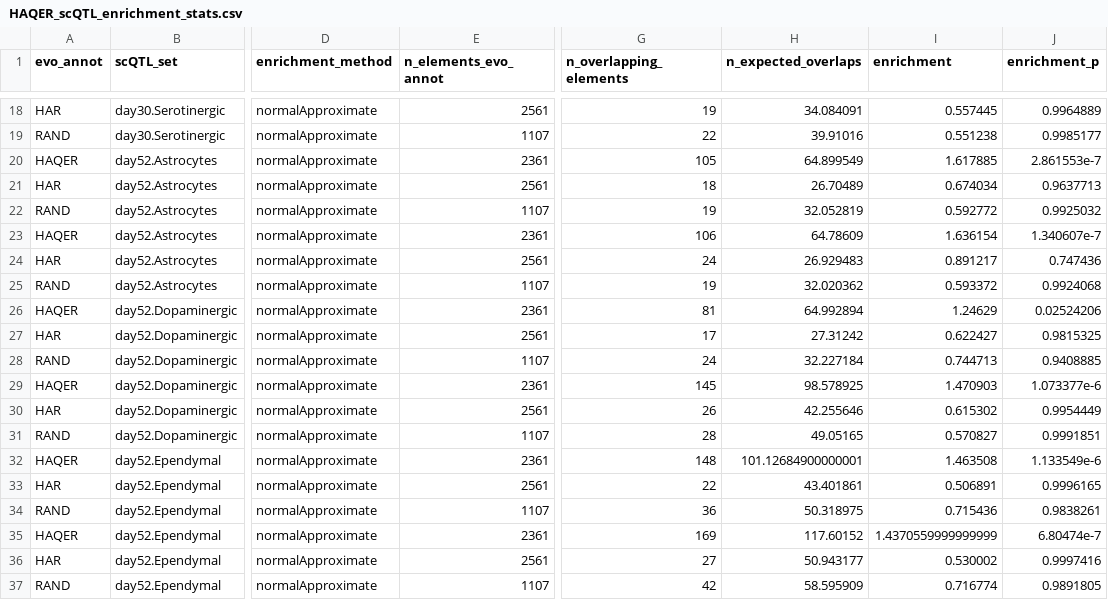
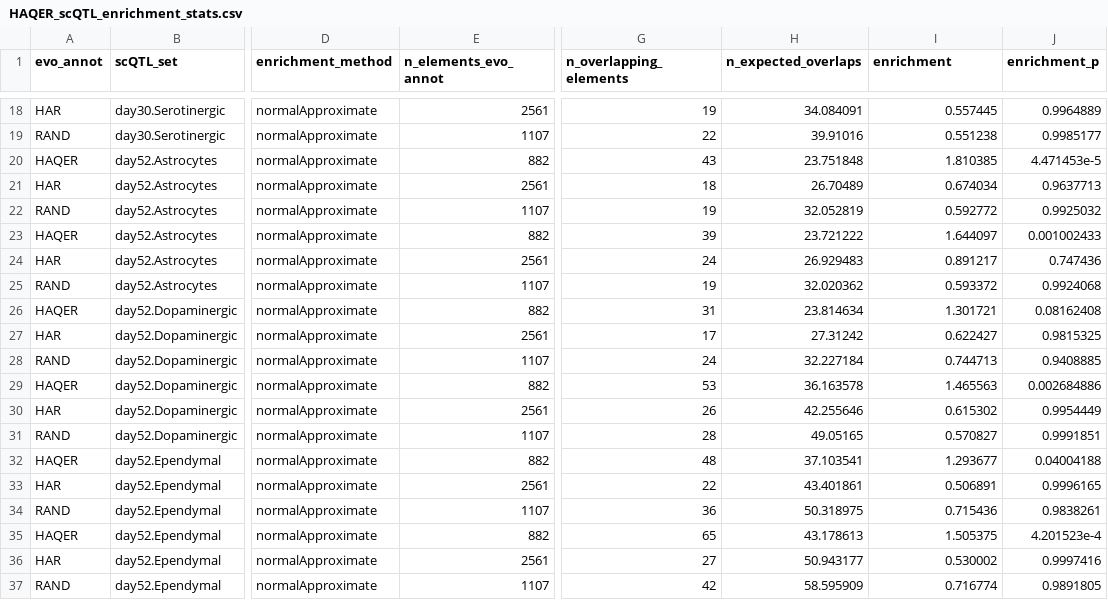
Before and after one commit to lucasgcasten/language_evolution, a CSV file: manuscript/supplemental_materials/stats/HAQER_scQTL_enrichment_stats.csv, drawn as a sheet; only a part is shown, gaps mark what is left out; the diff covers the shown part only; the diff names each change by its address in the sheet, - before the commit and + after, or states it on an @@ line.

Commit message:
Update to HAQER v2 enrichments and SFS analysis

```diff
--- a/manuscript/supplemental_materials/stats/HAQER_scQTL_enrichment_stats.csv
+++ b/manuscript/supplemental_materials/stats/HAQER_scQTL_enrichment_stats.csv
-E20 (n_elements_evo_annot): 2361
+E20 (n_elements_evo_annot): 882
-G20 (n_overlapping_elements): 105
+G20 (n_overlapping_elements): 43
-H20 (n_expected_overlaps): 64.899549
+H20 (n_expected_overlaps): 23.751848
-I20 (enrichment): 1.617885
+I20 (enrichment): 1.810385
-J20 (enrichment_p): 2.861553e-7
+J20 (enrichment_p): 4.471453e-5
-E23 (n_elements_evo_annot): 2361
+E23 (n_elements_evo_annot): 882
-G23 (n_overlapping_elements): 106
+G23 (n_overlapping_elements): 39
-H23 (n_expected_overlaps): 64.78609
+H23 (n_expected_overlaps): 23.721222
-I23 (enrichment): 1.636154
+I23 (enrichment): 1.644097
-J23 (enrichment_p): 1.340607e-7
+J23 (enrichment_p): 0.001002433
-E26 (n_elements_evo_annot): 2361
+E26 (n_elements_evo_annot): 882
-G26 (n_overlapping_elements): 81
+G26 (n_overlapping_elements): 31
-H26 (n_expected_overlaps): 64.992894
+H26 (n_expected_overlaps): 23.814634
-I26 (enrichment): 1.24629
+I26 (enrichment): 1.301721
-J26 (enrichment_p): 0.02524206
+J26 (enrichment_p): 0.08162408
-E29 (n_elements_evo_annot): 2361
+E29 (n_elements_evo_annot): 882
-G29 (n_overlapping_elements): 145
+G29 (n_overlapping_elements): 53
-H29 (n_expected_overlaps): 98.578925
+H29 (n_expected_overlaps): 36.163578
-I29 (enrichment): 1.470903
+I29 (enrichment): 1.465563
-J29 (enrichment_p): 1.073377e-6
+J29 (enrichment_p): 0.002684886
-E32 (n_elements_evo_annot): 2361
+E32 (n_elements_evo_annot): 882
-G32 (n_overlapping_elements): 148
+G32 (n_overlapping_elements): 48
-H32 (n_expected_overlaps): 101.12684900000001
+H32 (n_expected_overlaps): 37.103541
-I32 (enrichment): 1.463508
+I32 (enrichment): 1.293677
-J32 (enrichment_p): 1.133549e-6
+J32 (enrichment_p): 0.04004188
-E35 (n_elements_evo_annot): 2361
+E35 (n_elements_evo_annot): 882
-G35 (n_overlapping_elements): 169
+G35 (n_overlapping_elements): 65
-H35 (n_expected_overlaps): 117.60152
+H35 (n_expected_overlaps): 43.178613
-I35 (enrichment): 1.4370559999999999
+I35 (enrichment): 1.505375
-J35 (enrichment_p): 6.80474e-7
+J35 (enrichment_p): 4.201523e-4
```
Also changed, not shown: 124 edited cells elsewhere in this file, manuscript/supplemental_materials/EpiSLI_SFS_data.csv, 12 other files.
